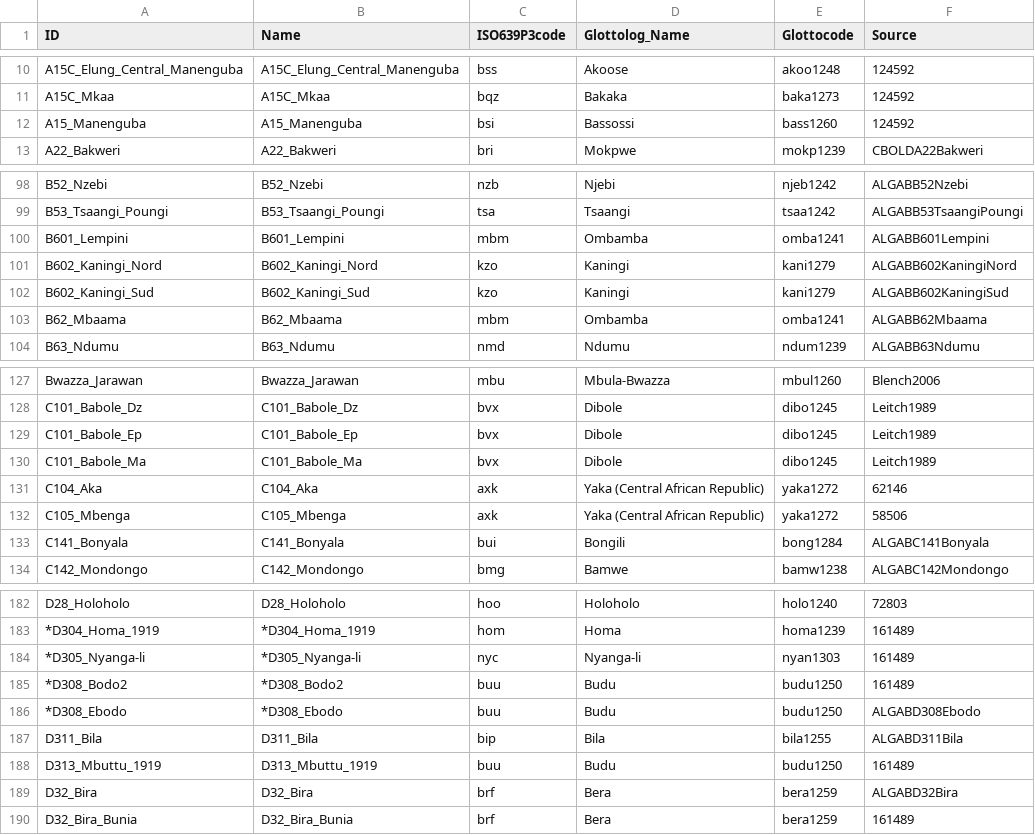
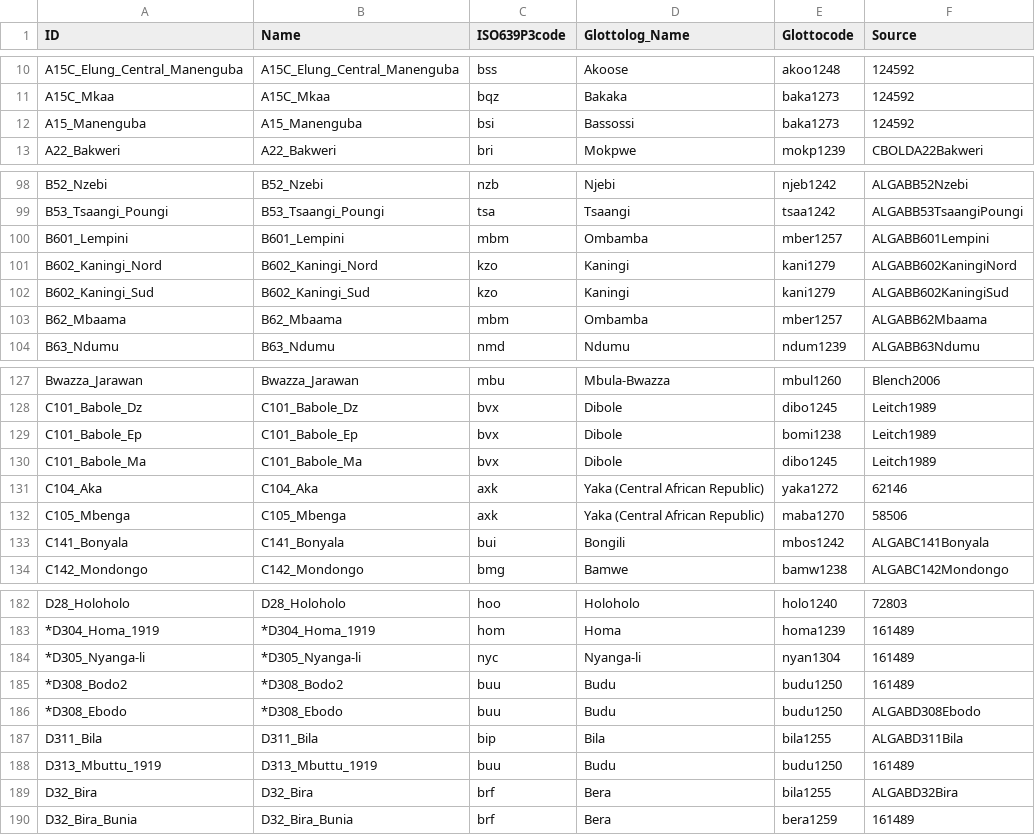
Before and after one commit to lexibank/grollemundbantu, a CSV file: etc/languages.csv, drawn as a sheet; only a part is shown, gaps mark what is left out; the diff covers the shown part only.

Commit message:
updating glottocodes to match glottolog

```diff
--- a/etc/languages.csv
+++ b/etc/languages.csv
@@ -11,3 +11,3 @@ A15C_Elung_Central_Manenguba,A15C_Elung_Central_Manenguba,bss,Akoose,akoo1248,12
 A15C_Mkaa,A15C_Mkaa,bqz,Bakaka,baka1273,124592
-A15_Manenguba,A15_Manenguba,bsi,Bassossi,bass1260,124592
+A15_Manenguba,A15_Manenguba,bsi,Bassossi,baka1273,124592
 A22_Bakweri,A22_Bakweri,bri,Mokpwe,mokp1239,CBOLDA22Bakweri
@@ -99,6 +99,6 @@ B52_Nzebi,B52_Nzebi,nzb,Njebi,njeb1242,ALGABB52Nzebi
 B53_Tsaangi_Poungi,B53_Tsaangi_Poungi,tsa,Tsaangi,tsaa1242,ALGABB53TsaangiPoungi
-B601_Lempini,B601_Lempini,mbm,Ombamba,omba1241,ALGABB601Lempini
+B601_Lempini,B601_Lempini,mbm,Ombamba,mber1257,ALGABB601Lempini
 B602_Kaningi_Nord,B602_Kaningi_Nord,kzo,Kaningi,kani1279,ALGABB602KaningiNord
 B602_Kaningi_Sud,B602_Kaningi_Sud,kzo,Kaningi,kani1279,ALGABB602KaningiSud
-B62_Mbaama,B62_Mbaama,mbm,Ombamba,omba1241,ALGABB62Mbaama
+B62_Mbaama,B62_Mbaama,mbm,Ombamba,mber1257,ALGABB62Mbaama
 B63_Ndumu,B63_Ndumu,nmd,Ndumu,ndum1239,ALGABB63Ndumu
@@ -128,7 +128,7 @@ Bwazza_Jarawan,Bwazza_Jarawan,mbu,Mbula-Bwazza,mbul1260,Blench2006
 C101_Babole_Dz,C101_Babole_Dz,bvx,Dibole,dibo1245,Leitch1989
-C101_Babole_Ep,C101_Babole_Ep,bvx,Dibole,dibo1245,Leitch1989
+C101_Babole_Ep,C101_Babole_Ep,bvx,Dibole,bomi1238,Leitch1989
 C101_Babole_Ma,C101_Babole_Ma,bvx,Dibole,dibo1245,Leitch1989
 C104_Aka,C104_Aka,axk,Yaka (Central African Republic),yaka1272,62146
-C105_Mbenga,C105_Mbenga,axk,Yaka (Central African Republic),yaka1272,58506
-C141_Bonyala,C141_Bonyala,bui,Bongili,bong1284,ALGABC141Bonyala
+C105_Mbenga,C105_Mbenga,axk,Yaka (Central African Republic),maba1270,58506
+C141_Bonyala,C141_Bonyala,bui,Bongili,mbos1242,ALGABC141Bonyala
 C142_Mondongo,C142_Mondongo,bmg,Bamwe,bamw1238,ALGABC142Mondongo
@@ -183,3 +183,3 @@ D28_Holoholo,D28_Holoholo,hoo,Holoholo,holo1240,72803
 *D304_Homa_1919,*D304_Homa_1919,hom,Homa,homa1239,161489
-*D305_Nyanga-li,*D305_Nyanga-li,nyc,Nyanga-li,nyan1303,161489
+*D305_Nyanga-li,*D305_Nyanga-li,nyc,Nyanga-li,nyan1304,161489
 *D308_Bodo2,*D308_Bodo2,buu,Budu,budu1250,161489
@@ -188,3 +188,3 @@ D311_Bila,D311_Bila,bip,Bila,bila1255,ALGABD311Bila
 D313_Mbuttu_1919,D313_Mbuttu_1919,buu,Budu,budu1250,161489
-D32_Bira,D32_Bira,brf,Bera,bera1259,ALGABD32Bira
+D32_Bira,D32_Bira,brf,Bera,bila1255,ALGABD32Bira
 D32_Bira_Bunia,D32_Bira_Bunia,brf,Bera,bera1259,161489
```
Also changed, not shown: 20 edited cells elsewhere in this file.
